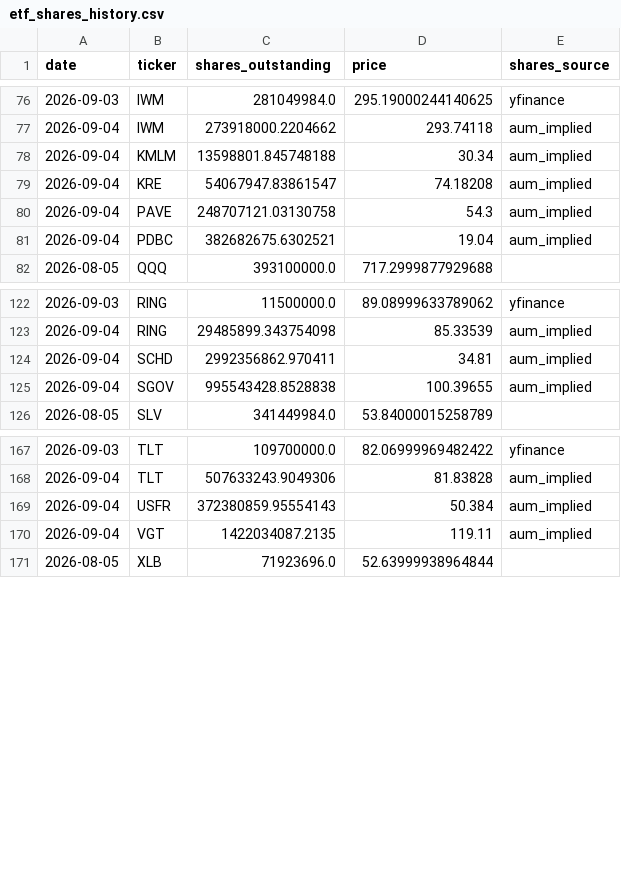
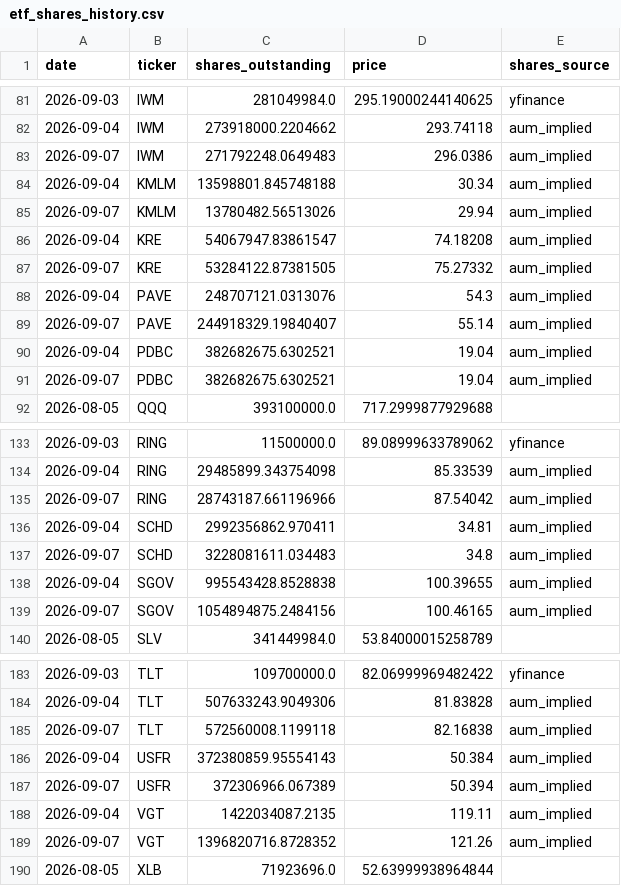
Before and after one commit to timothylundeen2008-web/Money_Flow, a CSV file: data/etf_shares_history.csv, drawn as a sheet; only a part is shown, gaps mark what is left out; the diff covers the shown part only.

```diff
--- a/data/etf_shares_history.csv
+++ b/data/etf_shares_history.csv
@@ -77,6 +82,11 @@ date,ticker,shares_outstanding,price,shares_source
 2026-09-04,IWM,273918000.2204662,293.74118,aum_implied
+2026-09-07,IWM,271792248.0649483,296.0386,aum_implied
 2026-09-04,KMLM,13598801.845748188,30.34,aum_implied
+2026-09-07,KMLM,13780482.56513026,29.94,aum_implied
 2026-09-04,KRE,54067947.83861547,74.18208,aum_implied
-2026-09-04,PAVE,248707121.03130758,54.3,aum_implied
+2026-09-07,KRE,53284122.87381505,75.27332,aum_implied
+2026-09-04,PAVE,248707121.0313076,54.3,aum_implied
+2026-09-07,PAVE,244918329.19840407,55.14,aum_implied
 2026-09-04,PDBC,382682675.6302521,19.04,aum_implied
+2026-09-07,PDBC,382682675.6302521,19.04,aum_implied
 2026-08-05,QQQ,393100000.0,717.2999877929688,
@@ -123,4 +134,7 @@ date,ticker,shares_outstanding,price,shares_source
 2026-09-04,RING,29485899.343754098,85.33539,aum_implied
+2026-09-07,RING,28743187.661196966,87.54042,aum_implied
 2026-09-04,SCHD,2992356862.970411,34.81,aum_implied
+2026-09-07,SCHD,3228081611.034483,34.8,aum_implied
 2026-09-04,SGOV,995543428.8528838,100.39655,aum_implied
+2026-09-07,SGOV,1054894875.2484156,100.46165,aum_implied
 2026-08-05,SLV,341449984.0,53.84000015258789,
@@ -168,4 +184,7 @@ date,ticker,shares_outstanding,price,shares_source
 2026-09-04,TLT,507633243.9049306,81.83828,aum_implied
+2026-09-07,TLT,572560008.1199118,82.16838,aum_implied
 2026-09-04,USFR,372380859.95554143,50.384,aum_implied
+2026-09-07,USFR,372306966.067389,50.394,aum_implied
 2026-09-04,VGT,1422034087.2135,119.11,aum_implied
+2026-09-07,VGT,1396820716.8728352,121.26,aum_implied
 2026-08-05,XLB,71923696.0,52.63999938964844,
```
Also changed, not shown: 20 added rows and 2 edited cells elsewhere in this file, 1 other file.
